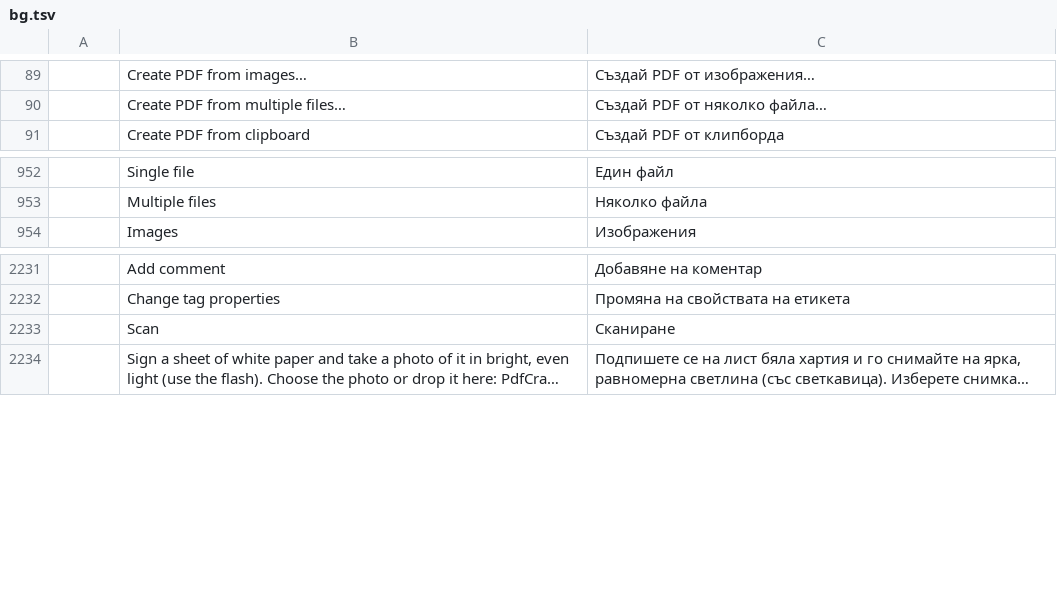
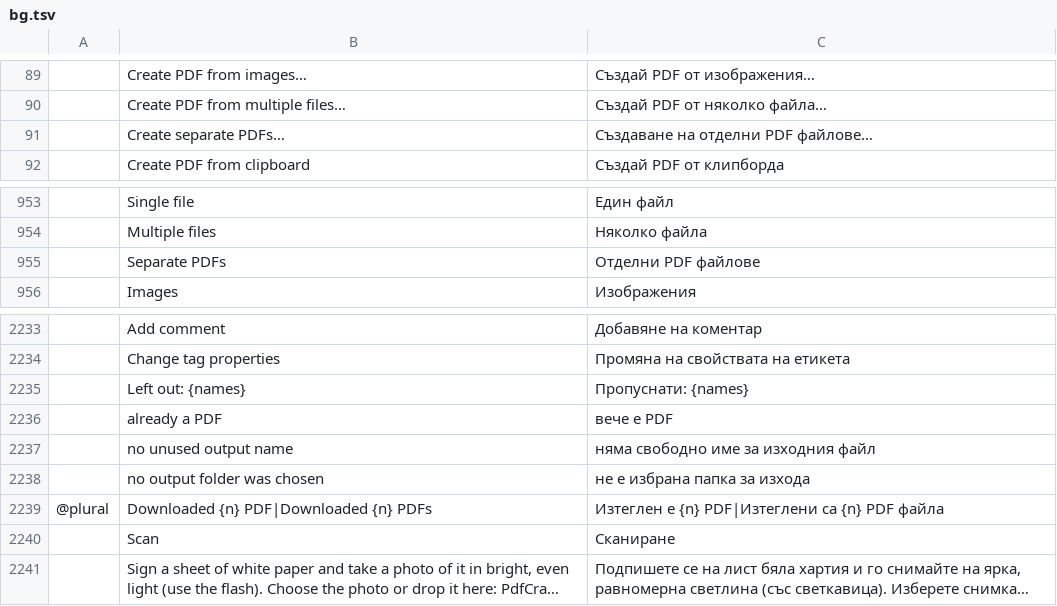
Before and after one commit to 0ldini/pdfcraft, a TSV file: crates/ui-egui/src/i18n/bg.tsv, drawn as a sheet; only a part is shown, gaps mark what is left out; long unchanged cells end in …; the diff names each change by its address in the sheet, - before the commit and + after, or states it on an @@ line.

```diff
--- a/crates/ui-egui/src/i18n/bg.tsv
+++ b/crates/ui-egui/src/i18n/bg.tsv
+row 91:  | Create separate PDFs… | Създаване на отделни PDF файлове…
+row 955:  | Separate PDFs | Отделни PDF файлове
+row 2235:  | Left out: {names} | Пропуснати: {names}
+row 2236:  | already a PDF | вече е PDF
+row 2237:  | no unused output name | няма свободно име за изходния файл
+row 2238:  | no output folder was chosen | не е избрана папка за изхода
+row 2239: @plural | Downloaded {n} PDF|Downloaded {n} PDFs | Изтеглен е {n} PDF|Изтеглени са {n} PDF файла
```
Also changed, not shown: crates/ui-egui/src/i18n/ar.tsv, crates/ui-egui/src/i18n/el.tsv, 25 other files.
